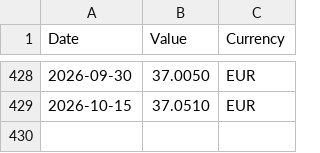
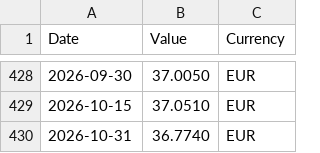
Before and after one commit to materonzo-arch/PP, a CSV file: fonchim_crescita.csv, drawn as a sheet; only a part is shown, gaps mark what is left out; the diff names each change by its address in the sheet, - before the commit and + after, or states it on an @@ line.

```diff
--- a/fonchim_crescita.csv
+++ b/fonchim_crescita.csv
+row 430: 2026-10-31 | 36.7740 | EUR
```
Also changed, not shown: 1 other file.
